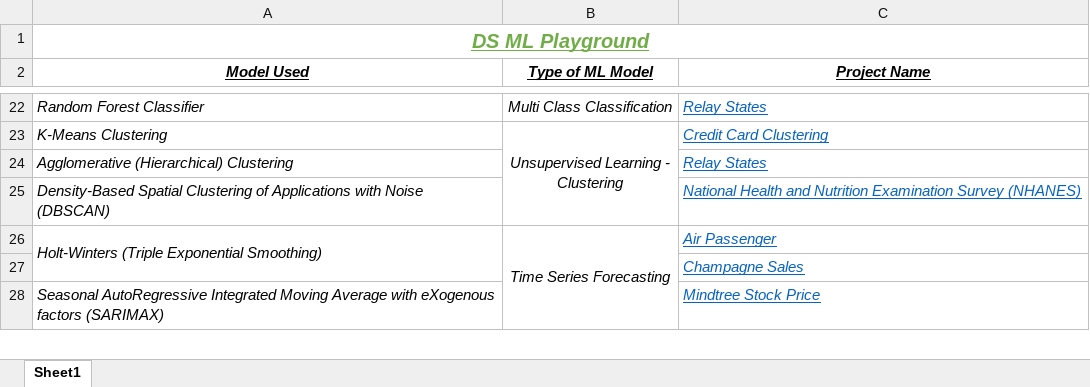
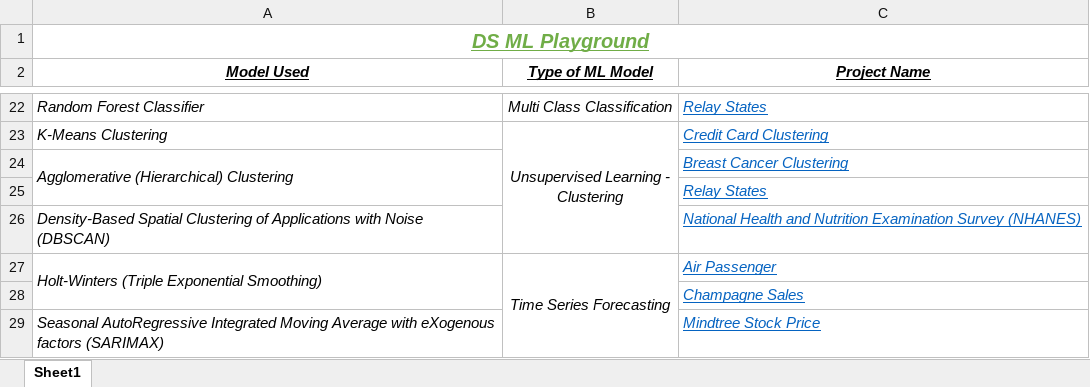
Before and after one commit to AdityaSreevatsaK/DS-ML-Playground, an Excel workbook: Models Used.xlsx, sheet Sheet1, drawn as a sheet; only a part is shown, gaps mark what is left out; values as stored, in another font and other column widths than the file's, no borders; the diff names each change by its address in the sheet, - before the commit and + after, or states it on an @@ line.

Commit message:
[minor] Clustering - Breast Cancer - Agglomerative Clustering.

```diff
--- a/Models Used.xlsx (sheet Sheet1)
+++ b/Models Used.xlsx (sheet Sheet1)
+A24:A25 merged
-C24 (Project Name): Relay States
+C24 (Project Name): Breast Cancer Clustering
+row 25:  |  | Relay States
```
Also changed, not shown: 5 other files.
